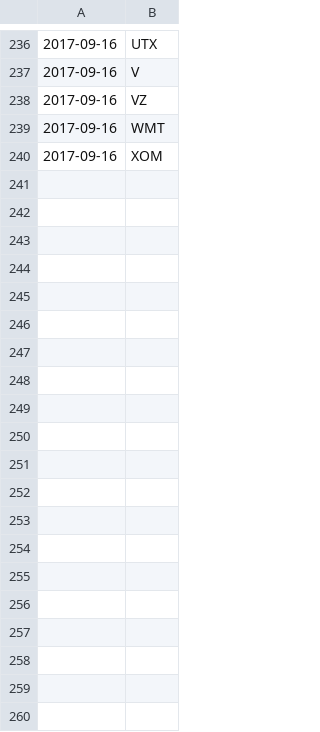
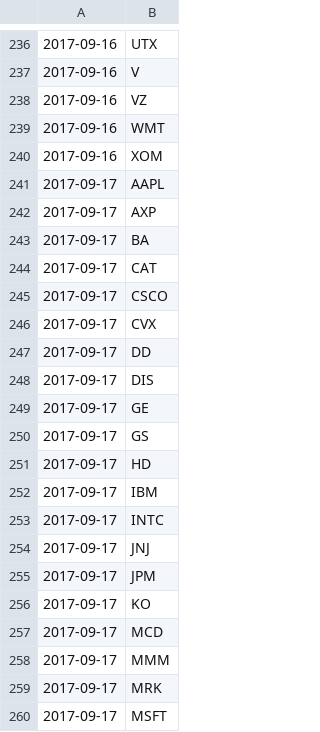
Before and after one commit to cqcum6er/my-first-blog, a CSV file: index_DJ.csv, drawn as a sheet; only a part is shown, gaps mark what is left out; the diff covers the shown part only; the diff names each change by its address in the sheet, - before the commit and + after, or states it on an @@ line.

Commit message:
Added Admin links for DJ/SP500 index and all key stats models. Corrected index_combo scraper.

```diff
--- a/index_DJ.csv
+++ b/index_DJ.csv
+row 241: 2017-09-17 | AAPL
+row 242: 2017-09-17 | AXP
+row 243: 2017-09-17 | BA
+row 244: 2017-09-17 | CAT
+row 245: 2017-09-17 | CSCO
+row 246: 2017-09-17 | CVX
+row 247: 2017-09-17 | DD
+row 248: 2017-09-17 | DIS
+row 249: 2017-09-17 | GE
+row 250: 2017-09-17 | GS
+row 251: 2017-09-17 | HD
+row 252: 2017-09-17 | IBM
+row 253: 2017-09-17 | INTC
+row 254: 2017-09-17 | JNJ
+row 255: 2017-09-17 | JPM
+row 256: 2017-09-17 | KO
+row 257: 2017-09-17 | MCD
+row 258: 2017-09-17 | MMM
+row 259: 2017-09-17 | MRK
+row 260: 2017-09-17 | MSFT
```
Also changed, not shown: 10 added rows elsewhere in this file, 7 other files.
